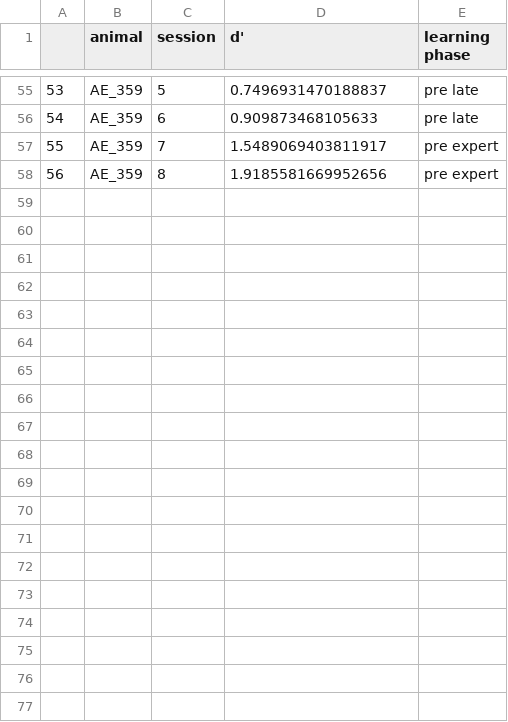
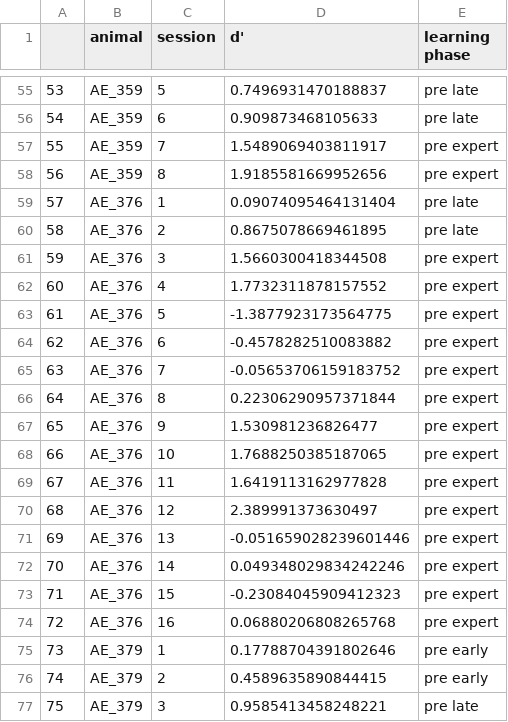
Before and after one commit to InsanallyLab/TothSidleck2024, a CSV file: Source Data Files/Pre Opto Learning Phases.csv, drawn as a sheet; only a part is shown, gaps mark what is left out; the diff covers the shown part only.

Commit message:
Pushing data for remote work

```diff
--- a/Source Data Files/Pre Opto Learning Phases.csv
+++ b/Source Data Files/Pre Opto Learning Phases.csv
@@ -58 +58,20 @@
 56,AE_359,8,1.9185581669952656,pre expert
+57,AE_376,1,0.09074095464131404,pre late
+58,AE_376,2,0.8675078669461895,pre late
+59,AE_376,3,1.5660300418344508,pre expert
+60,AE_376,4,1.7732311878157552,pre expert
+61,AE_376,5,-1.3877923173564775,pre expert
+62,AE_376,6,-0.4578282510083882,pre expert
+63,AE_376,7,-0.05653706159183752,pre expert
+64,AE_376,8,0.22306290957371844,pre expert
+65,AE_376,9,1.530981236826477,pre expert
+66,AE_376,10,1.7688250385187065,pre expert
+67,AE_376,11,1.6419113162977828,pre expert
+68,AE_376,12,2.389991373630497,pre expert
+69,AE_376,13,-0.051659028239601446,pre expert
+70,AE_376,14,0.049348029834242246,pre expert
+71,AE_376,15,-0.23084045909412323,pre expert
+72,AE_376,16,0.06880206808265768,pre expert
+73,AE_379,1,0.17788704391802646,pre early
+74,AE_379,2,0.4589635890844415,pre early
+75,AE_379,3,0.9585413458248221,pre late
```
Also changed, not shown: 21 added rows elsewhere in this file, 21 other files.
